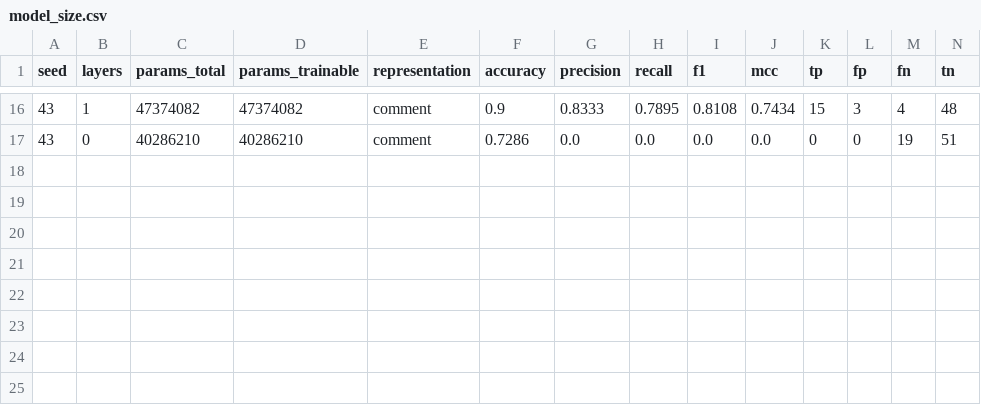
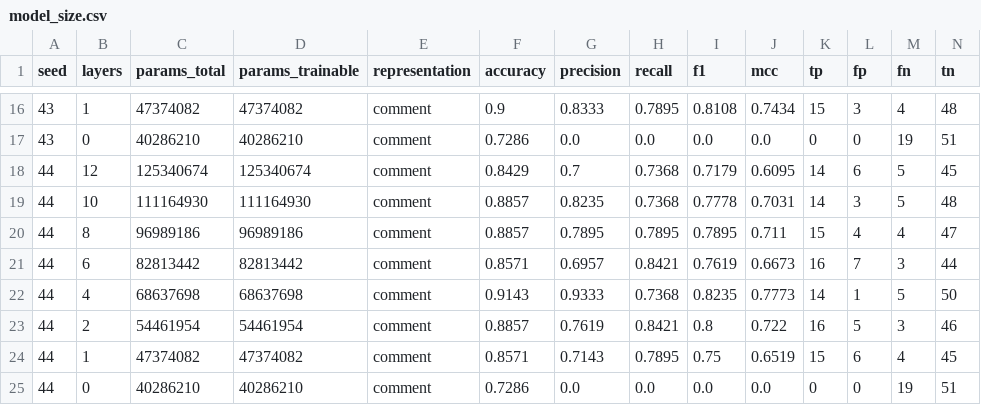
Before and after one commit to hpputro/csd_unix2, a CSV file: results/model_size.csv, drawn as a sheet; only a part is shown, gaps mark what is left out; rows hold the shown columns only; the diff names each change by its address in the sheet, - before the commit and + after, or states it on an @@ line.

Commit message:
model size 44

```diff
--- a/results/model_size.csv
+++ b/results/model_size.csv
+row 18: 44 | 12 | 125340674 | 125340674 | comment | 0.8429 | 0.7 | 0.7368 | 0.7179 | 0.6095 | 14 | 6 | 5 | 45
+row 19: 44 | 10 | 111164930 | 111164930 | comment | 0.8857 | 0.8235 | 0.7368 | 0.7778 | 0.7031 | 14 | 3 | 5 | 48
+row 20: 44 | 8 | 96989186 | 96989186 | comment | 0.8857 | 0.7895 | 0.7895 | 0.7895 | 0.711 | 15 | 4 | 4 | 47
+row 21: 44 | 6 | 82813442 | 82813442 | comment | 0.8571 | 0.6957 | 0.8421 | 0.7619 | 0.6673 | 16 | 7 | 3 | 44
+row 22: 44 | 4 | 68637698 | 68637698 | comment | 0.9143 | 0.9333 | 0.7368 | 0.8235 | 0.7773 | 14 | 1 | 5 | 50
+row 23: 44 | 2 | 54461954 | 54461954 | comment | 0.8857 | 0.7619 | 0.8421 | 0.8 | 0.722 | 16 | 5 | 3 | 46
+row 24: 44 | 1 | 47374082 | 47374082 | comment | 0.8571 | 0.7143 | 0.7895 | 0.75 | 0.6519 | 15 | 6 | 4 | 45
+row 25: 44 | 0 | 40286210 | 40286210 | comment | 0.7286 | 0.0 | 0.0 | 0.0 | 0.0 | 0 | 0 | 19 | 51
```
Also changed, not shown: 1 other file.
